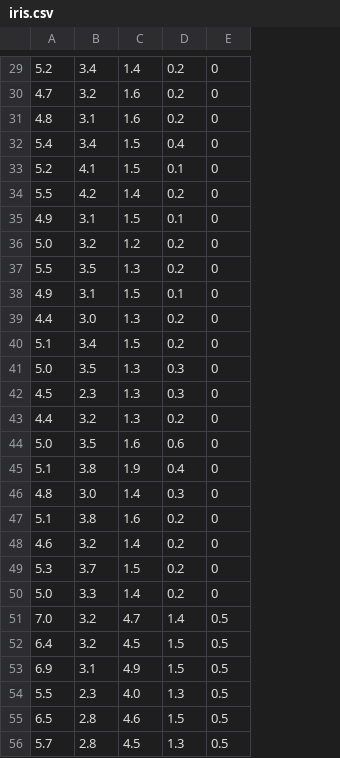
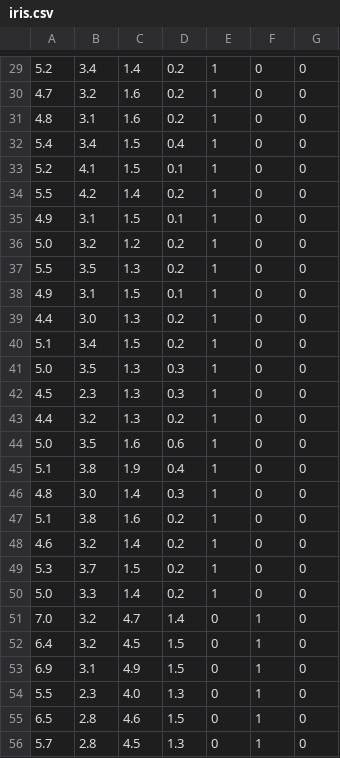
Before and after one commit to rustonee/Scholar-rust-library-for-machine-learning, a CSV file: examples/iris.csv, drawn as a sheet; only a part is shown, gaps mark what is left out; the diff covers the shown part only; the diff names each change by its address in the sheet, - before the commit and + after, or states it on an @@ line.

```diff
--- a/examples/iris.csv
+++ b/examples/iris.csv
+column F, rows 29-56: 0 | 0 | 0 | 0 | 0 | 0 | 0 | 0 | 0 | 0 | 0 | 0 | 0 | 0 | 0 | 0 | 0 | 0 | 0 | 0 | 0 | 0 | 1 | 1 | 1 | 1 | 1 | 1
+column G, rows 29-56: all 0
-E29:E50: 0
+E29:E50: 1
-E51:E56: 0.5
+E51:E56: 0
```
Also changed, not shown: 122 edited cells elsewhere in this file, 1 other file.
